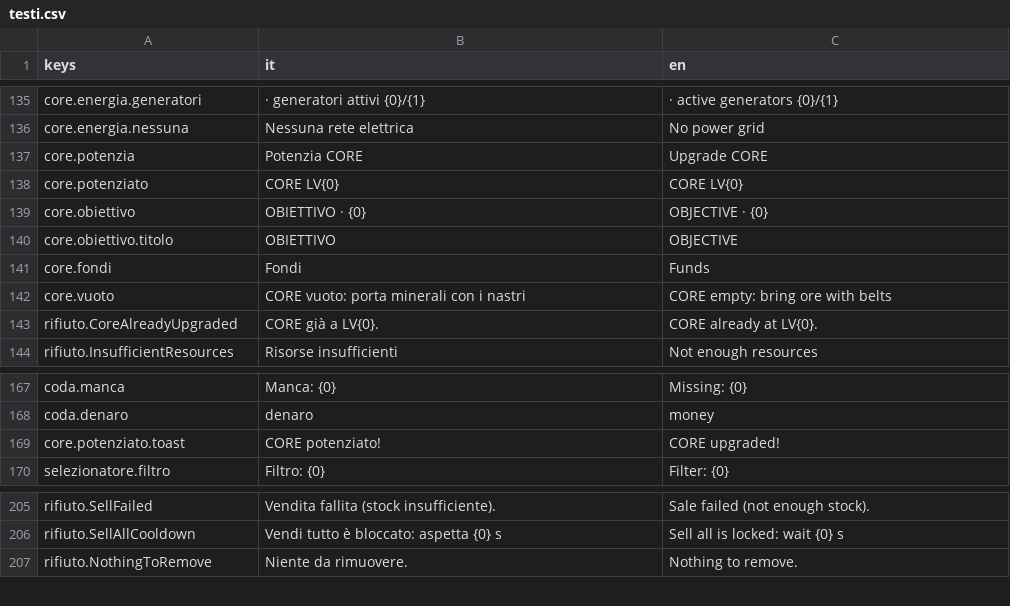
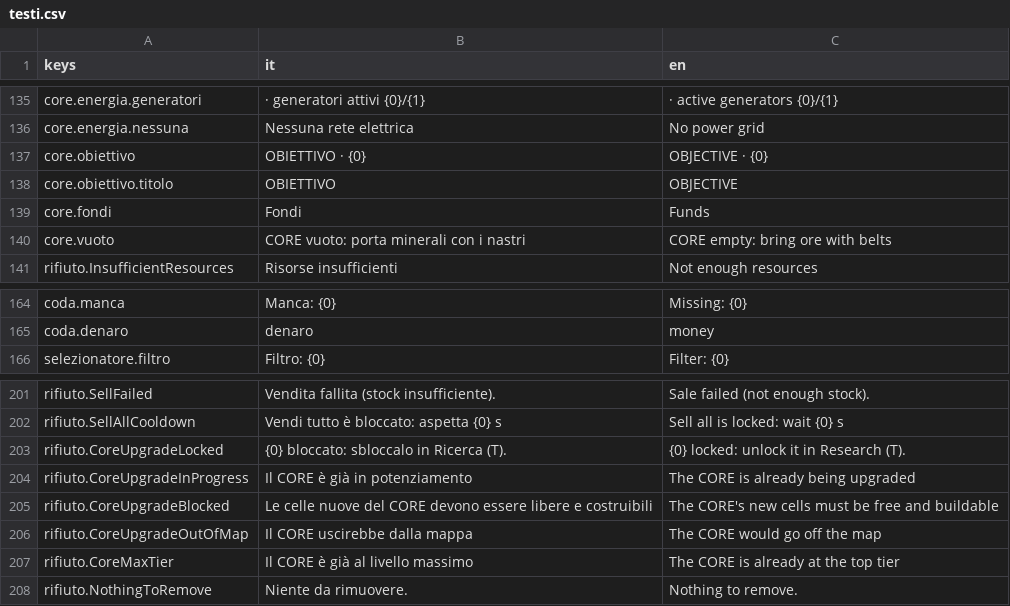
Before and after one commit to Juan0177/tIndustry, a CSV file: godot/lingue/testi.csv, drawn as a sheet; only a part is shown, gaps mark what is left out; removed rows and columns are numbered as before the commit, all else as after; the diff names each change by its address in the sheet, - before the commit and + after, or states it on an @@ line.

```diff
--- a/godot/lingue/testi.csv
+++ b/godot/lingue/testi.csv
-row 137: core.potenzia | Potenzia CORE | Upgrade CORE
-row 138: core.potenziato | CORE LV{0} | CORE LV{0}
-row 143: rifiuto.CoreAlreadyUpgraded | CORE già a LV{0}. | CORE already at LV{0}.
-row 169: core.potenziato.toast | CORE potenziato! | CORE upgraded!
+row 203: rifiuto.CoreUpgradeLocked | {0} bloccato: sbloccalo in Ricerca (T). | {0} locked: unlock it in Research (T).
+row 204: rifiuto.CoreUpgradeInProgress | Il CORE è già in potenziamento | The CORE is already being upgraded
+row 205: rifiuto.CoreUpgradeBlocked | Le celle nuove del CORE devono essere libere e costruibili | The CORE's new cells must be free and buildable
+row 206: rifiuto.CoreUpgradeOutOfMap | Il CORE uscirebbe dalla mappa | The CORE would go off the map
+row 207: rifiuto.CoreMaxTier | Il CORE è già al livello massimo | The CORE is already at the top tier
```
Also changed, not shown: 29 other files.
